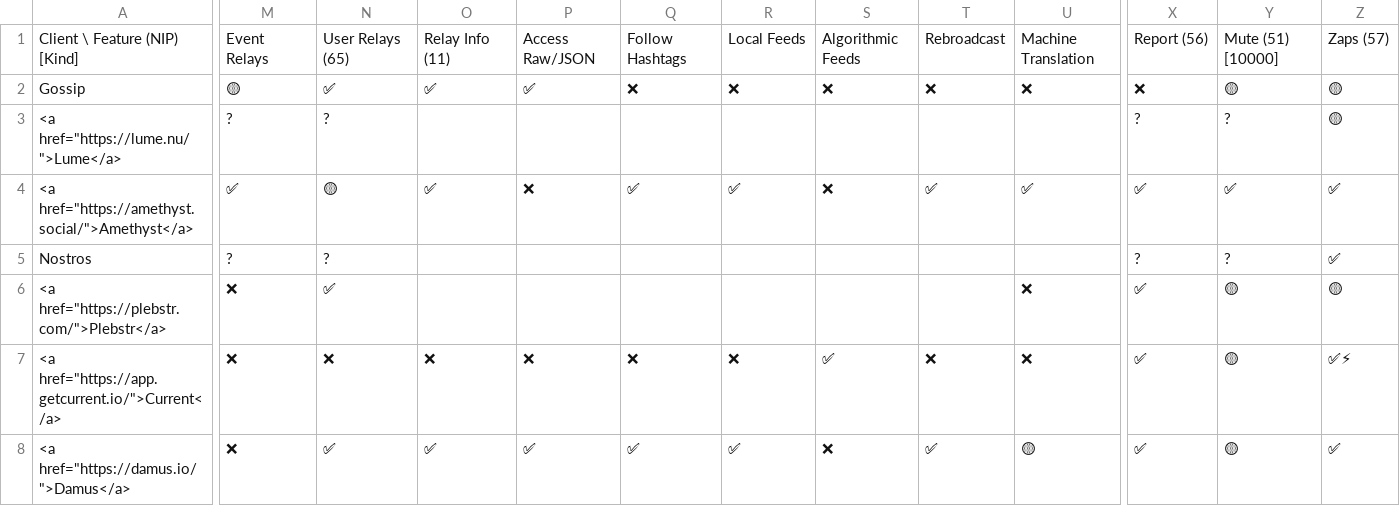
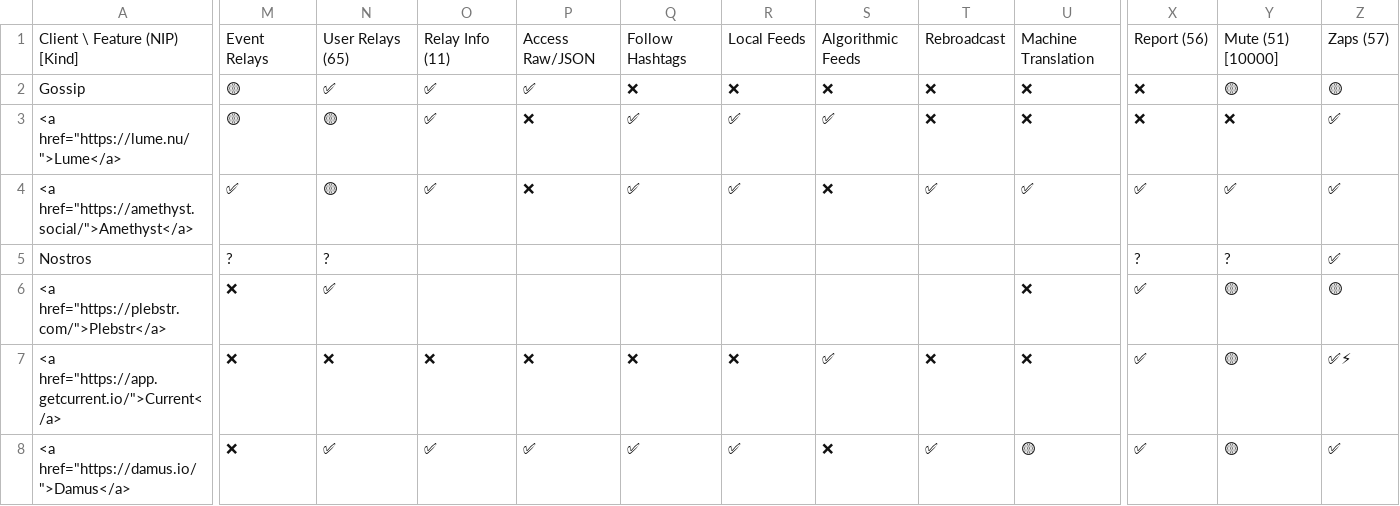
Before and after one commit to nostorg/clients, a CSV file: _data/clients.csv, drawn as a sheet; only a part is shown, gaps mark what is left out; the diff covers the shown part only; the diff names each change by its address in the sheet, - before the commit and + after, or states it on an @@ line.

Commit message:
Update features for lume

```diff
--- a/_data/clients.csv
+++ b/_data/clients.csv
-M3: ?
+M3: 🟡
-N3: ?
+N3: 🟡
-O3: (empty)
+O3: ✅
-P3: (empty)
+P3: ❌
-Q3: (empty)
+Q3: ✅
-R3: (empty)
+R3: ✅
-S3: (empty)
+S3: ✅
-T3: (empty)
+T3: ❌
-U3: (empty)
+U3: ❌
-X3: ?
+X3: ❌
-Y3: ?
+Y3: ❌
-Z3: 🟡
+Z3: ✅
```
Also changed, not shown: 7 edited cells elsewhere in this file.
